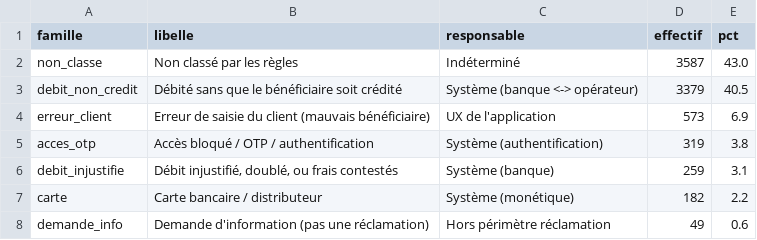
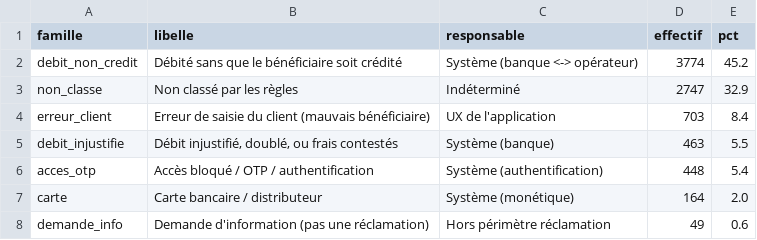
Before and after one commit to GAUSS-TPAC/Sentiment-Analysis---Banking-Text-Mining, a CSV file: niv/resultats/tables/04_familles_causales.csv, drawn as a sheet.

```diff
--- a/niv/resultats/tables/04_familles_causales.csv
+++ b/niv/resultats/tables/04_familles_causales.csv
@@ -1,8 +1,8 @@
 famille,libelle,responsable,effectif,pct
-non_classe,Non classé par les règles,Indéterminé,3587,43.0
-debit_non_credit,Débité sans que le bénéficiaire soit crédité,Système (banque <-> opérateur),3379,40.5
-erreur_client,Erreur de saisie du client (mauvais bénéficiaire),UX de l'application,573,6.9
-acces_otp,Accès bloqué / OTP / authentification,Système (authentification),319,3.8
-debit_injustifie,"Débit injustifié, doublé, ou frais contestés",Système (banque),259,3.1
-carte,Carte bancaire / distributeur,Système (monétique),182,2.2
+debit_non_credit,Débité sans que le bénéficiaire soit crédité,Système (banque <-> opérateur),3774,45.2
+non_classe,Non classé par les règles,Indéterminé,2747,32.9
+erreur_client,Erreur de saisie du client (mauvais bénéficiaire),UX de l'application,703,8.4
+debit_injustifie,"Débit injustifié, doublé, ou frais contestés",Système (banque),463,5.5
+acces_otp,Accès bloqué / OTP / authentification,Système (authentification),448,5.4
+carte,Carte bancaire / distributeur,Système (monétique),164,2.0
 demande_info,Demande d'information (pas une réclamation),Hors périmètre réclamation,49,0.6
```
Also changed, not shown: niv/resultats/tables/04_exposition_par_famille.csv, niv/resultats/tables/04_par_responsable.csv, 53 other files.
